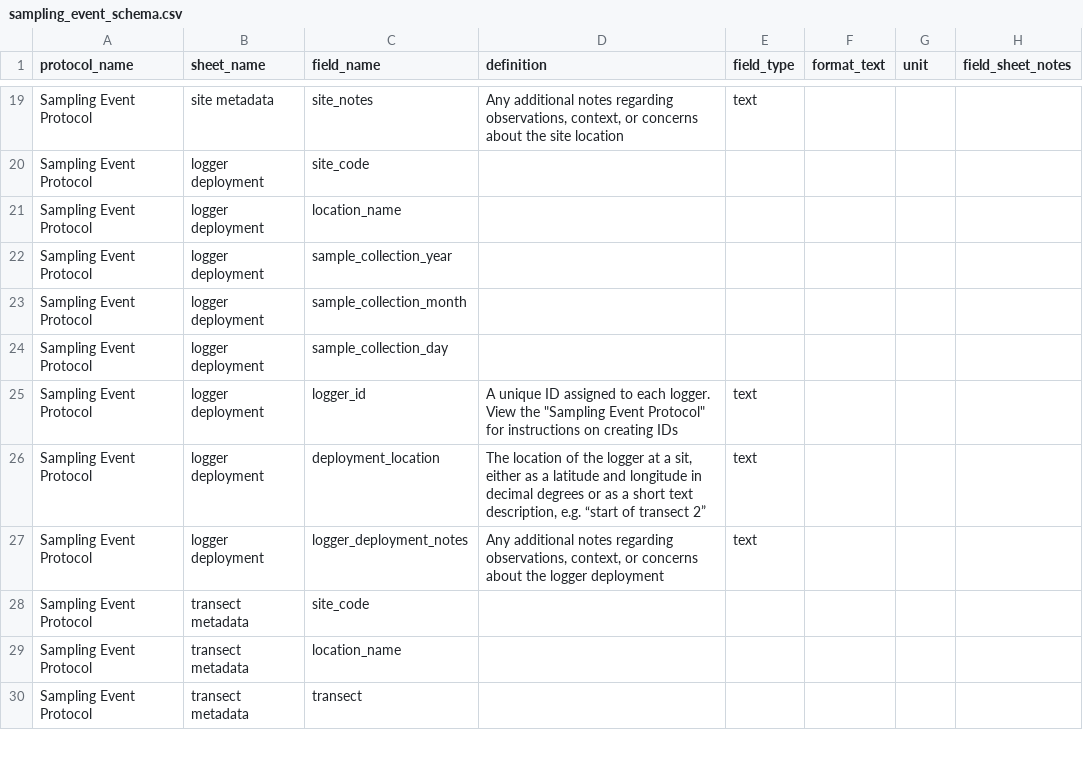
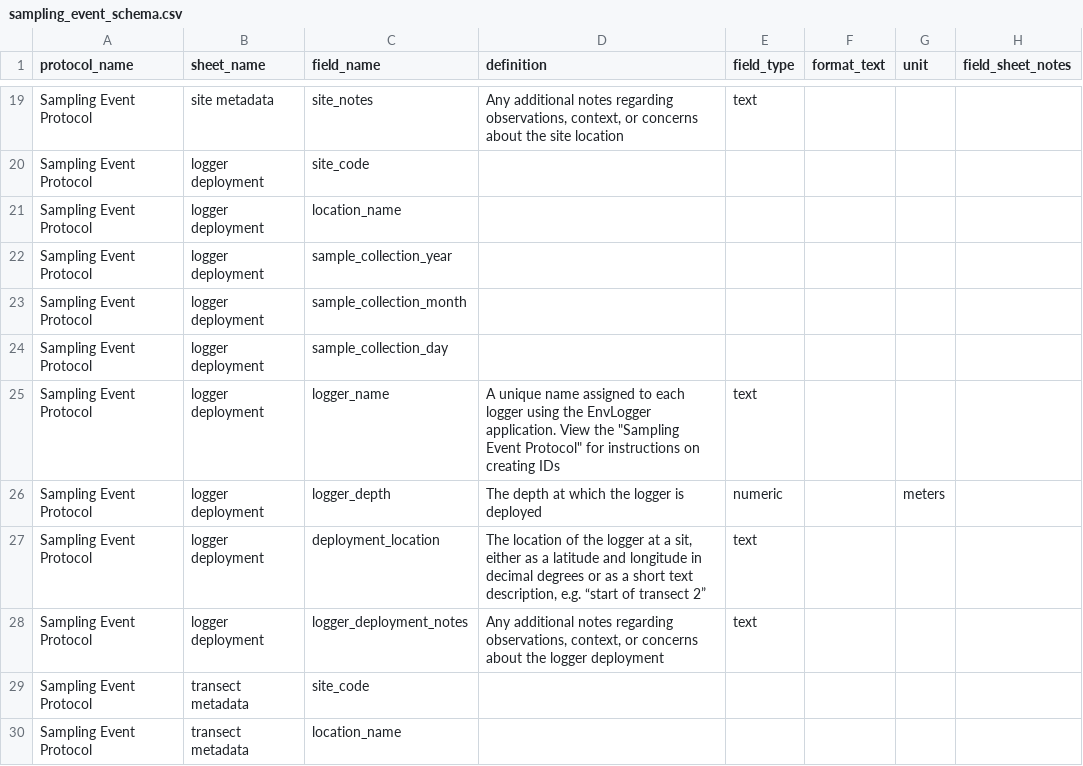
Before and after one commit to MarineGEO/protocols, a CSV file: sampling_event/sampling_event_schema.csv, drawn as a sheet; only a part is shown, gaps mark what is left out; the shorter side is filled out with more unchanged rows.

Commit message:
update oyster protocol document

```diff
--- a/sampling_event/sampling_event_schema.csv
+++ b/sampling_event/sampling_event_schema.csv
@@ -24,3 +24,4 @@ Sampling Event Protocol,logger deployment,sample_collection_month,,,,,
 Sampling Event Protocol,logger deployment,sample_collection_day,,,,,
-Sampling Event Protocol,logger deployment,logger_id,"A unique ID assigned to each logger. View the ""Sampling Event Protocol"" for instructions on creating IDs",text,,,
+Sampling Event Protocol,logger deployment,logger_name,"A unique name assigned to each logger using the EnvLogger application. View the ""Sampling Event Protocol"" for instructions on creating IDs",text,,,
+Sampling Event Protocol,logger deployment,logger_depth,The depth at which the logger is deployed,numeric,,meters,
 Sampling Event Protocol,logger deployment,deployment_location,"The location of the logger at a sit, either as a latitude and longitude in decimal degrees or as a short text description, e.g. “start of transect 2”",text,,,
```
Also changed, not shown: 4 other files.
